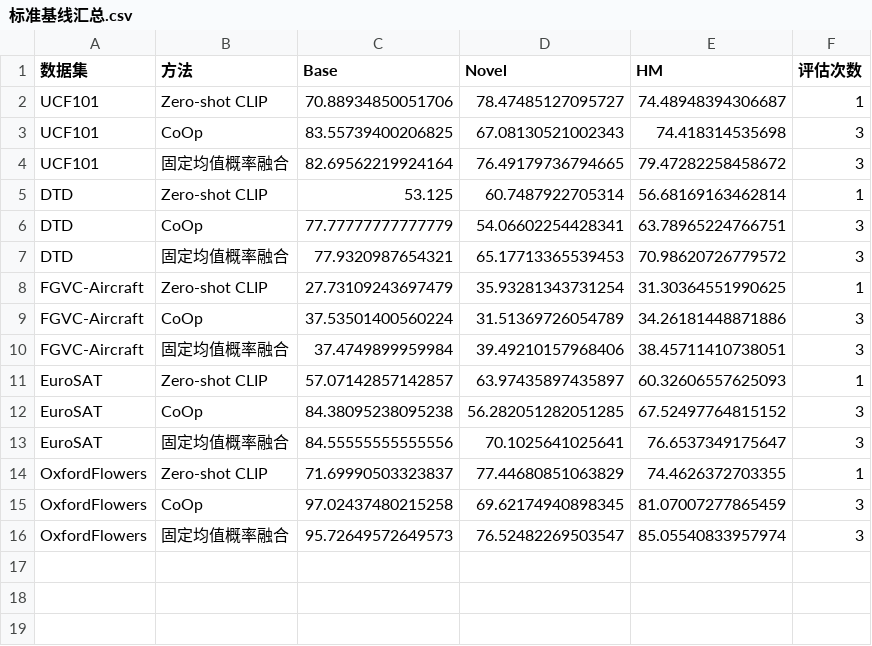
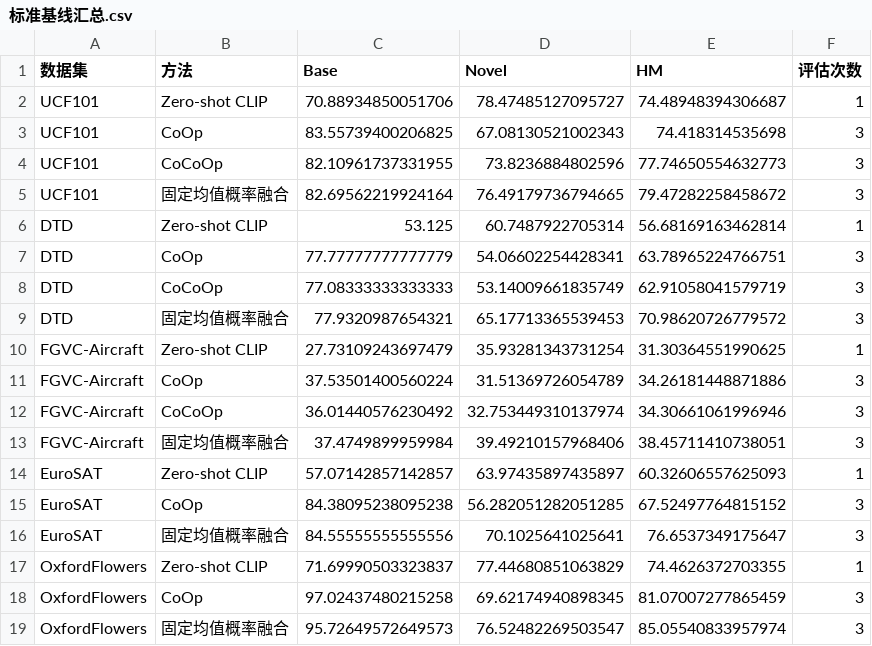
Before and after one commit to guiyangyuan/CDPF, a CSV file: reports/experiments/投稿实验统一结果-20260915/标准基线汇总.csv, drawn as a sheet.

```diff
--- a/reports/experiments/投稿实验统一结果-20260915/标准基线汇总.csv
+++ b/reports/experiments/投稿实验统一结果-20260915/标准基线汇总.csv
@@ -3,2 +3,3 @@ UCF101,Zero-shot CLIP,70.88934850051706,78.47485127095727,74.48948394306687,1
 UCF101,CoOp,83.55739400206825,67.08130521002343,74.418314535698,3
+UCF101,CoCoOp,82.10961737331955,73.8236884802596,77.74650554632773,3
 UCF101,固定均值概率融合,82.69562219924164,76.49179736794665,79.47282258458672,3
@@ -6,2 +7,3 @@ DTD,Zero-shot CLIP,53.125,60.7487922705314,56.68169163462814,1
 DTD,CoOp,77.77777777777779,54.06602254428341,63.78965224766751,3
+DTD,CoCoOp,77.08333333333333,53.14009661835749,62.91058041579719,3
 DTD,固定均值概率融合,77.9320987654321,65.17713365539453,70.98620726779572,3
@@ -9,2 +11,3 @@ FGVC-Aircraft,Zero-shot CLIP,27.73109243697479,35.93281343731254,31.303645519906
 FGVC-Aircraft,CoOp,37.53501400560224,31.51369726054789,34.26181448871886,3
+FGVC-Aircraft,CoCoOp,36.01440576230492,32.753449310137974,34.30661061996946,3
 FGVC-Aircraft,固定均值概率融合,37.4749899959984,39.49210157968406,38.45711410738051,3
```
Also changed, not shown: 20 other files.
